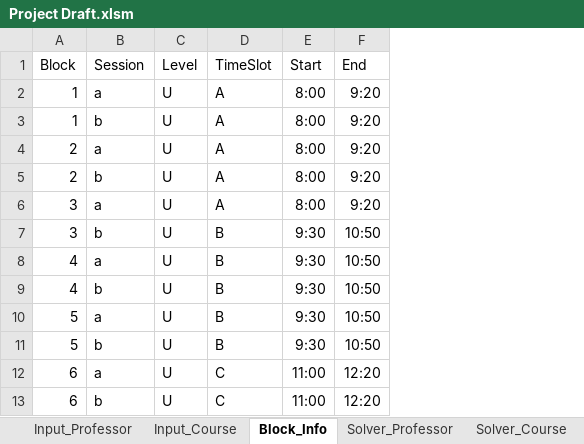
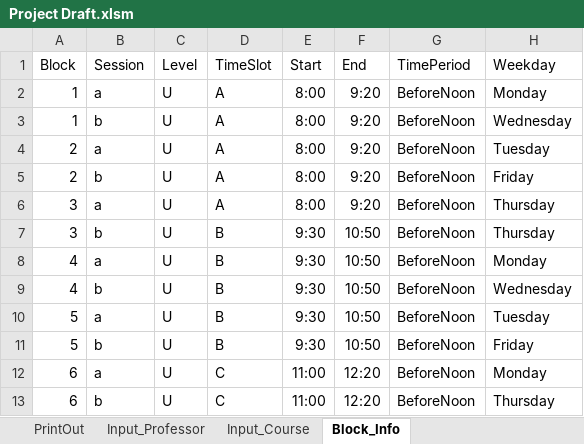
Before and after one commit to CS620TEAMCLUBS/TeamProject, an Excel workbook: Project Draft.xlsm, sheet Block_Info, drawn as a sheet; only a part is shown; values as stored, in another font and other column widths than the file's, no borders; the diff names each change by its address in the sheet, - before the commit and + after, or states it on an @@ line.

Commit message:
Final product for Professor Assignment part
It allows users change requirements in the case no solution can be found.
It takes 3 clicks maximum to get the result.

```diff
--- a/Project Draft.xlsm (sheet Block_Info)
+++ b/Project Draft.xlsm (sheet Block_Info)
-sheet tab: Solver_Course
+sheet tab: PrintOut
-sheet tab: Solver_Professor
@@ sheet tab order changed: PrintOut | Input_Professor | Input_Course | Block_Info @@
+column G (TimePeriod), rows 2-13: all BeforeNoon
+column H (Weekday), rows 2-13: Monday | Wednesday | Tuesday | Friday | Thursday | Thursday | Monday | Wednesday | Tuesday | Friday | Monday | Thursday
```
Also changed, not shown: sheet Input_Course, sheet PrintOut, sheet Input_Professor, other sheet tabs, charts or pictures.
